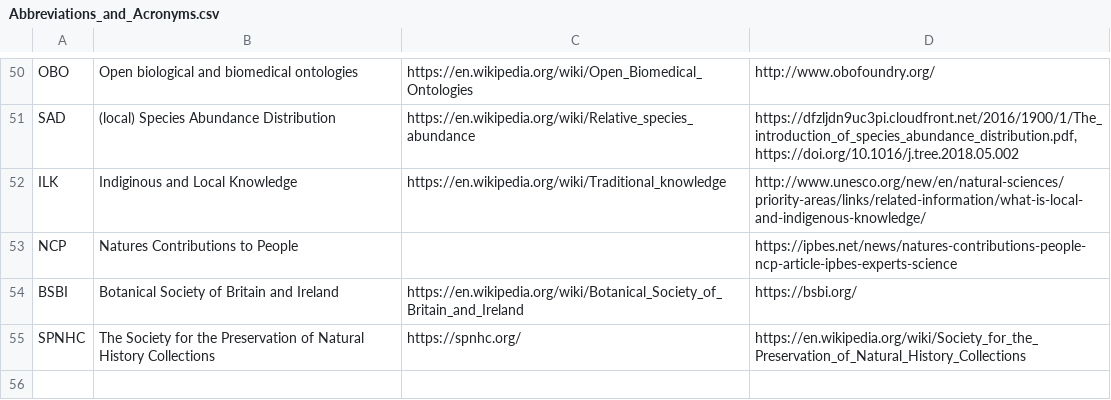
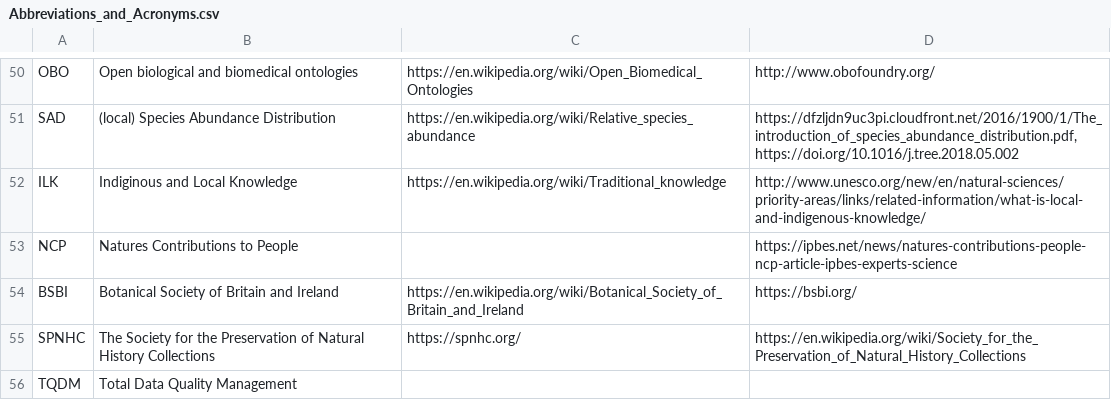
Before and after one commit to PietrH/AbbreviationsAndAcronyms, a CSV file: Abbreviations_and_Acronyms.csv, drawn as a sheet; only a part is shown, gaps mark what is left out; the diff names each change by its address in the sheet, - before the commit and + after, or states it on an @@ line.

Commit message:
Update Abbreviations_and_Acronyms.csv

```diff
--- a/Abbreviations_and_Acronyms.csv
+++ b/Abbreviations_and_Acronyms.csv
+row 56: TQDM | Total Data Quality Management
```
